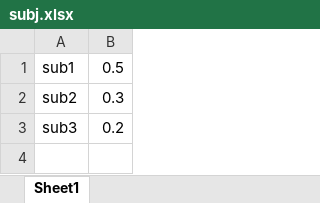
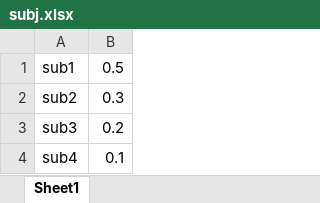
Before and after one commit to MAPLabgroup/testreposity, an Excel workbook: subj.xlsx, sheet Sheet1, drawn as a sheet; values as stored, in another font and other column widths than the file's, no borders; the diff names each change by its address in the sheet, - before the commit and + after, or states it on an @@ line.

Commit message:
add subj 4

```diff
--- a/subj.xlsx (sheet Sheet1)
+++ b/subj.xlsx (sheet Sheet1)
+row 4: sub4 | 0.1
```
